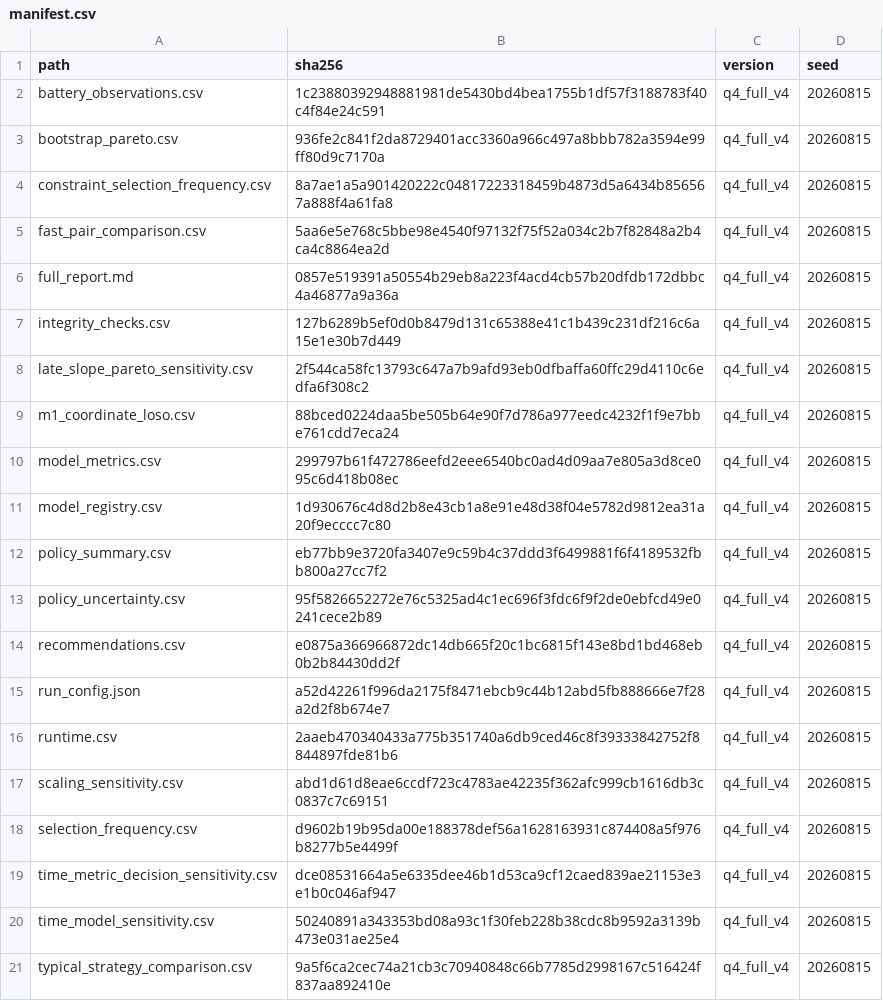
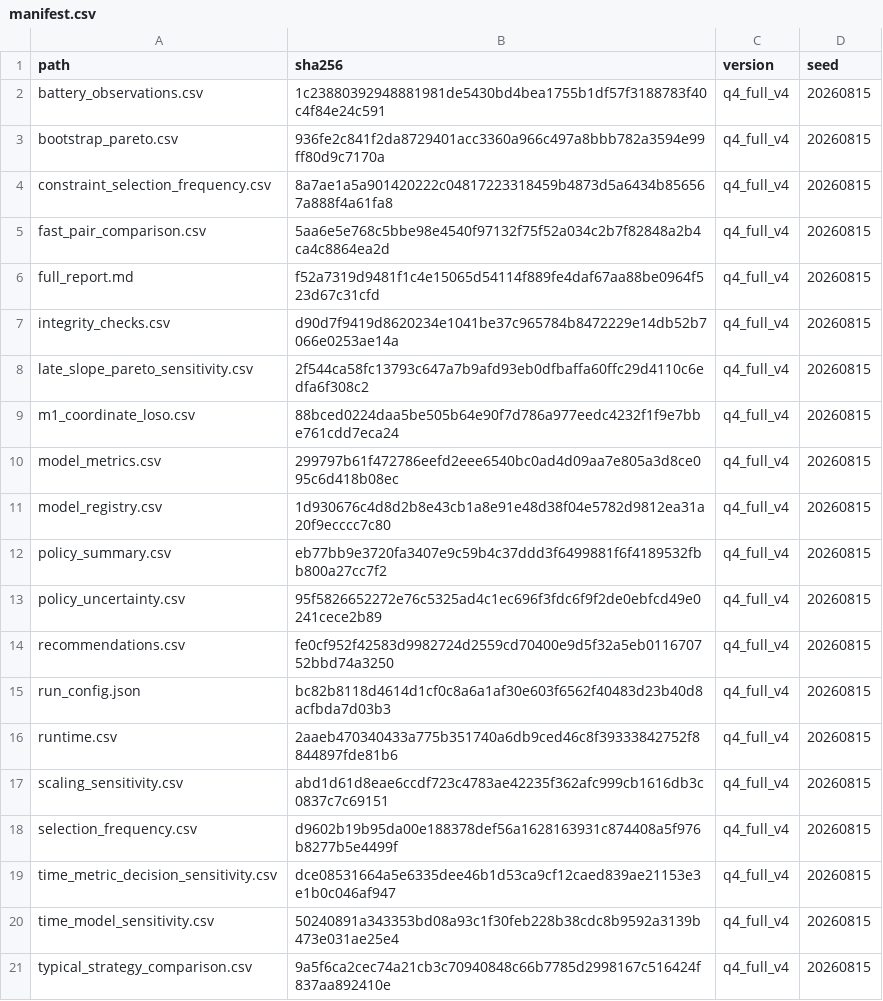
Before and after one commit to Aufpa33en/Celianbei-A, a CSV file: result/q4/02_full_validation/manifest.csv, drawn as a sheet.

```diff
--- a/result/q4/02_full_validation/manifest.csv
+++ b/result/q4/02_full_validation/manifest.csv
@@ -5,4 +5,4 @@ constraint_selection_frequency.csv,8a7ae1a5a901420222c04817223318459b4873d5a6434
 fast_pair_comparison.csv,5aa6e5e768c5bbe98e4540f97132f75f52a034c2b7f82848a2b4ca4c8864ea2d,q4_full_v4,20260815
-full_report.md,0857e519391a50554b29eb8a223f4acd4cb57b20dfdb172dbbc4a46877a9a36a,q4_full_v4,20260815
-integrity_checks.csv,127b6289b5ef0d0b8479d131c65388e41c1b439c231df216c6a15e1e30b7d449,q4_full_v4,20260815
+full_report.md,f52a7319d9481f1c4e15065d54114f889fe4daf67aa88be0964f523d67c31cfd,q4_full_v4,20260815
+integrity_checks.csv,d90d7f9419d8620234e1041be37c965784b8472229e14db52b7066e0253ae14a,q4_full_v4,20260815
 late_slope_pareto_sensitivity.csv,2f544ca58fc13793c647a7b9afd93eb0dfbaffa60ffc29d4110c6edfa6f308c2,q4_full_v4,20260815
@@ -13,4 +13,4 @@ policy_summary.csv,eb77bb9e3720fa3407e9c59b4c37ddd3f6499881f6f4189532fbb800a27cc
 policy_uncertainty.csv,95f5826652272e76c5325ad4c1ec696f3fdc6f9f2de0ebfcd49e0241cece2b89,q4_full_v4,20260815
-recommendations.csv,e0875a366966872dc14db665f20c1bc6815f143e8bd1bd468eb0b2b84430dd2f,q4_full_v4,20260815
-run_config.json,a52d42261f996da2175f8471ebcb9c44b12abd5fb888666e7f28a2d2f8b674e7,q4_full_v4,20260815
+recommendations.csv,fe0cf952f42583d9982724d2559cd70400e9d5f32a5eb011670752bbd74a3250,q4_full_v4,20260815
+run_config.json,bc82b8118d4614d1cf0c8a6a1af30e603f6562f40483d23b40d8acfbda7d03b3,q4_full_v4,20260815
 runtime.csv,2aaeb470340433a775b351740a6db9ced46c8f39333842752f8844897fde81b6,q4_full_v4,20260815
```
Also changed, not shown: result/q4/02_full_validation/integrity_checks.csv, result/q4/02_full_validation/recommendations.csv, 6 other files.
